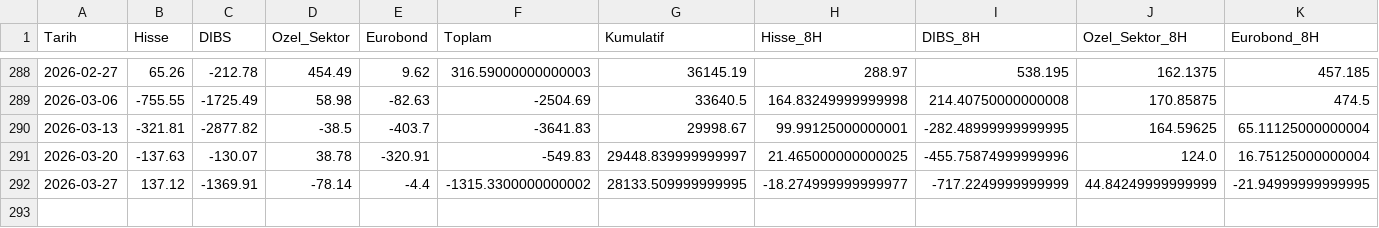
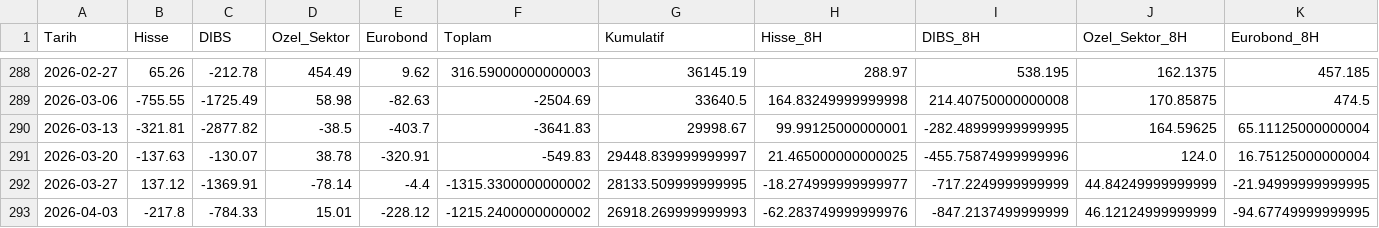
Before and after one commit to selimabi-sai/Sai-Makro, a CSV file: makro_data/ysa.csv, drawn as a sheet; only a part is shown, gaps mark what is left out; rows hold the shown columns only; the diff names each change by its address in the sheet, - before the commit and + after, or states it on an @@ line.

```diff
--- a/makro_data/ysa.csv
+++ b/makro_data/ysa.csv
+row 293: 2026-04-03 | -217.8 | -784.33 | 15.01 | -228.12 | -1215.2400000000002 | 26918.269999999993 | -62.283749999999976 | -847.2137499999999 | 46.12124999999999 | -94.67749999999995
```
Also changed, not shown: makro_data/enflasyon.csv, makro_data/konut.csv, 3 other files.
